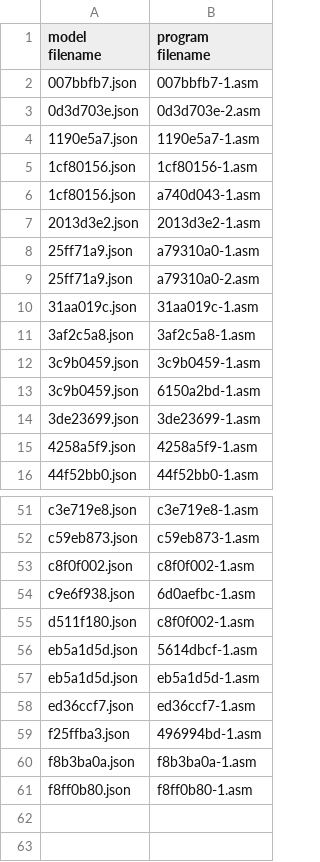
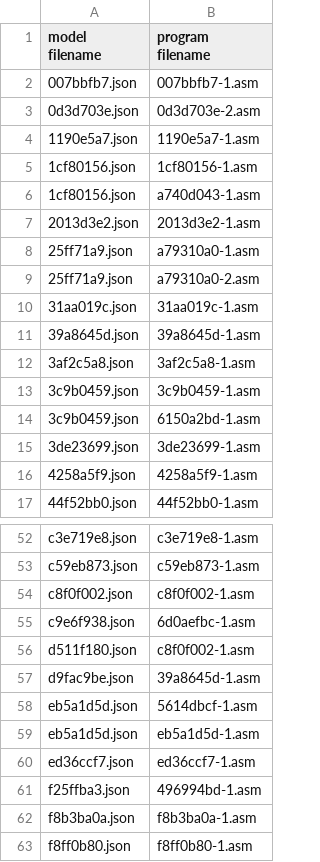
Before and after one commit to neoneye/loda-arc-challenge, a CSV file: solutions.csv, drawn as a sheet; only a part is shown, gaps mark what is left out.

```diff
--- a/solutions.csv
+++ b/solutions.csv
@@ -10,2 +10,3 @@ model filename;program filename
 31aa019c.json;31aa019c-1.asm
+39a8645d.json;39a8645d-1.asm
 3af2c5a8.json;3af2c5a8-1.asm
@@ -55,2 +56,3 @@ c9e6f938.json;6d0aefbc-1.asm
 d511f180.json;c8f0f002-1.asm
+d9fac9be.json;39a8645d-1.asm
 eb5a1d5d.json;5614dbcf-1.asm
```
Also changed, not shown: 1 other file.
